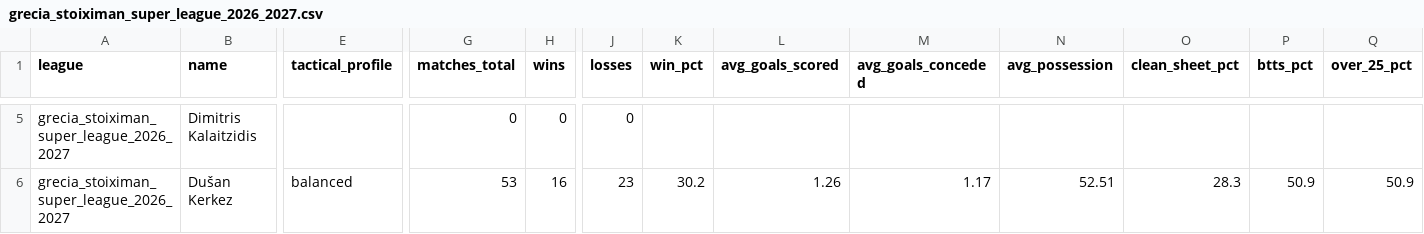
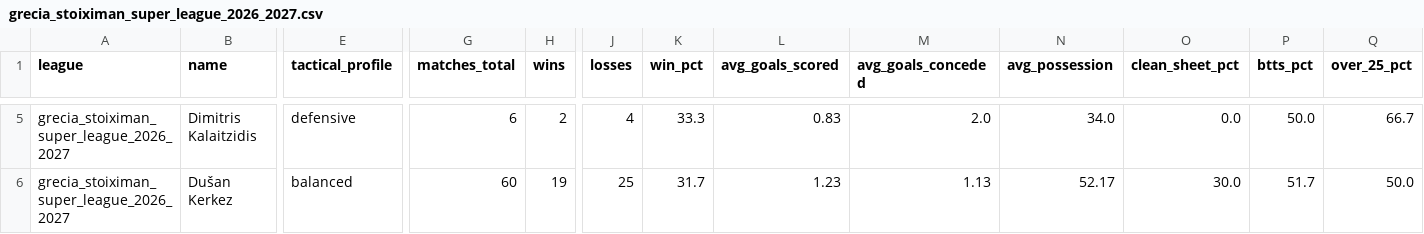
Before and after one commit to aimidas1/coach, a CSV file: grecia_stoiximan_super_league_2026_2027.csv, drawn as a sheet; only a part is shown, gaps mark what is left out; the diff covers the shown part only; the diff names each change by its address in the sheet, - before the commit and + after, or states it on an @@ line.

```diff
--- a/grecia_stoiximan_super_league_2026_2027.csv
+++ b/grecia_stoiximan_super_league_2026_2027.csv
-E5 (tactical_profile): (empty)
+E5 (tactical_profile): defensive
-G5 (matches_total): 0
+G5 (matches_total): 6
-H5 (wins): 0
+H5 (wins): 2
-J5 (losses): 0
+J5 (losses): 4
-K5 (win_pct): (empty)
+K5 (win_pct): 33.3
-L5 (avg_goals_scored): (empty)
+L5 (avg_goals_scored): 0.83
-M5 (avg_goals_conceded): (empty)
+M5 (avg_goals_conceded): 2.0
-N5 (avg_possession): (empty)
+N5 (avg_possession): 34.0
-O5 (clean_sheet_pct): (empty)
+O5 (clean_sheet_pct): 0.0
-P5 (btts_pct): (empty)
+P5 (btts_pct): 50.0
-Q5 (over_25_pct): (empty)
+Q5 (over_25_pct): 66.7
-G6 (matches_total): 53
+G6 (matches_total): 60
-H6 (wins): 16
+H6 (wins): 19
-J6 (losses): 23
+J6 (losses): 25
-K6 (win_pct): 30.2
+K6 (win_pct): 31.7
-L6 (avg_goals_scored): 1.26
+L6 (avg_goals_scored): 1.23
-M6 (avg_goals_conceded): 1.17
+M6 (avg_goals_conceded): 1.13
-N6 (avg_possession): 52.51
+N6 (avg_possession): 52.17
-O6 (clean_sheet_pct): 28.3
+O6 (clean_sheet_pct): 30.0
-P6 (btts_pct): 50.9
+P6 (btts_pct): 51.7
-Q6 (over_25_pct): 50.9
+Q6 (over_25_pct): 50.0
```
Also changed, not shown: 179 edited cells elsewhere in this file, arabia_saudita_pro_league_2026_2027.csv, argentina_primera_division_2026.csv, 16 other files.
